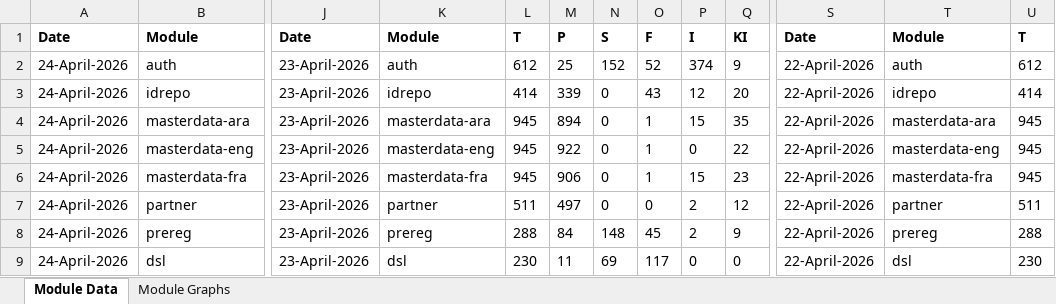
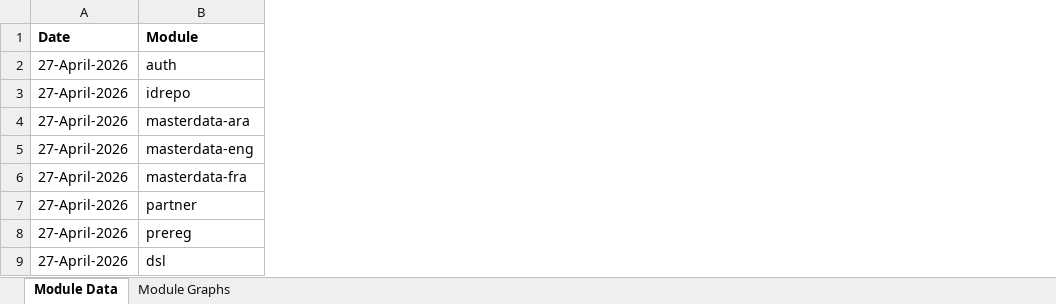
Before and after one commit to mosip/test-management, an Excel workbook: minio-report-tracker/xlxs/qa11new.xlsx, sheet Module Data, drawn as a sheet; only a part is shown, gaps mark what is left out; values as stored, in another font and other column widths than the file's, no borders; removed rows and columns are numbered as before the commit, all else as after; the diff covers the shown part only; the diff names each change by its address in the sheet, - before the commit and + after, or states it on an @@ line.

```diff
--- a/minio-report-tracker/xlxs/qa11new.xlsx (sheet Module Data)
+++ b/minio-report-tracker/xlxs/qa11new.xlsx (sheet Module Data)
-column A, rows 1-9: Date | 24-April-2026 | 24-April-2026 | 24-April-2026 | 24-April-2026 | 24-April-2026 | 24-April-2026 | 24-April-2026 | 24-April-2026
+column A, rows 1-9: Date | 27-April-2026 | 27-April-2026 | 27-April-2026 | 27-April-2026 | 27-April-2026 | 27-April-2026 | 27-April-2026 | 27-April-2026
-column J, rows 1-9: Date | 23-April-2026 | 23-April-2026 | 23-April-2026 | 23-April-2026 | 23-April-2026 | 23-April-2026 | 23-April-2026 | 23-April-2026
-column K, rows 1-9: Module | auth | idrepo | masterdata-ara | masterdata-eng | masterdata-fra | partner | prereg | dsl
-column L, rows 1-9: T | 612 | 414 | 945 | 945 | 945 | 511 | 288 | 230
-column M, rows 1-9: P | 25 | 339 | 894 | 922 | 906 | 497 | 84 | 11
-column N, rows 1-9: S | 152 | 0 | 0 | 0 | 0 | 0 | 148 | 69
-column O, rows 1-9: F | 52 | 43 | 1 | 1 | 1 | 0 | 45 | 117
-column P, rows 1-9: I | 374 | 12 | 15 | 0 | 15 | 2 | 2 | 0
-column Q, rows 1-9: KI | 9 | 20 | 35 | 22 | 23 | 12 | 9 | 0
-column S, rows 1-9: Date | 22-April-2026 | 22-April-2026 | 22-April-2026 | 22-April-2026 | 22-April-2026 | 22-April-2026 | 22-April-2026 | 22-April-2026
-column T, rows 1-9: Module | auth | idrepo | masterdata-ara | masterdata-eng | masterdata-fra | partner | prereg | dsl
-column U, rows 1-9: T | 612 | 414 | 945 | 945 | 945 | 511 | 288 | 230
```
Also changed, not shown: 7 removed columns elsewhere in this sheet, charts or pictures, minio-report-tracker/xlxs/dev01.xlsx, minio-report-tracker/xlxs/dev11.xlsx, 13 other files.
